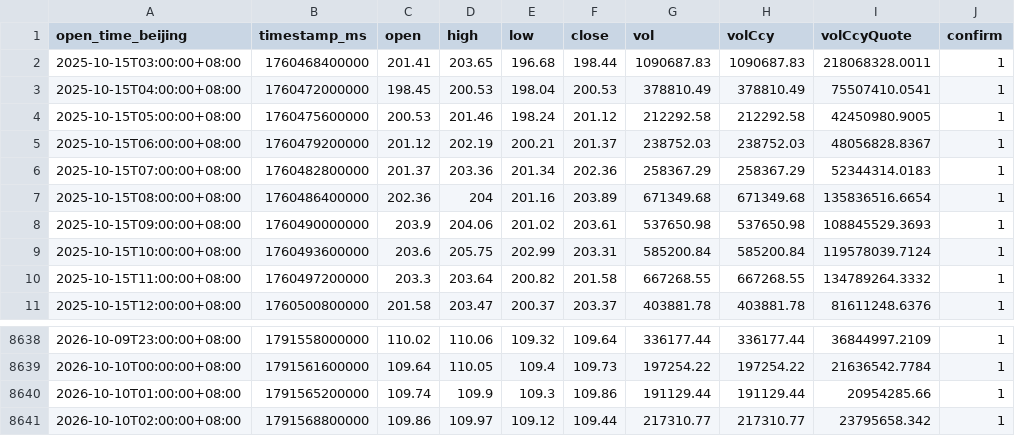
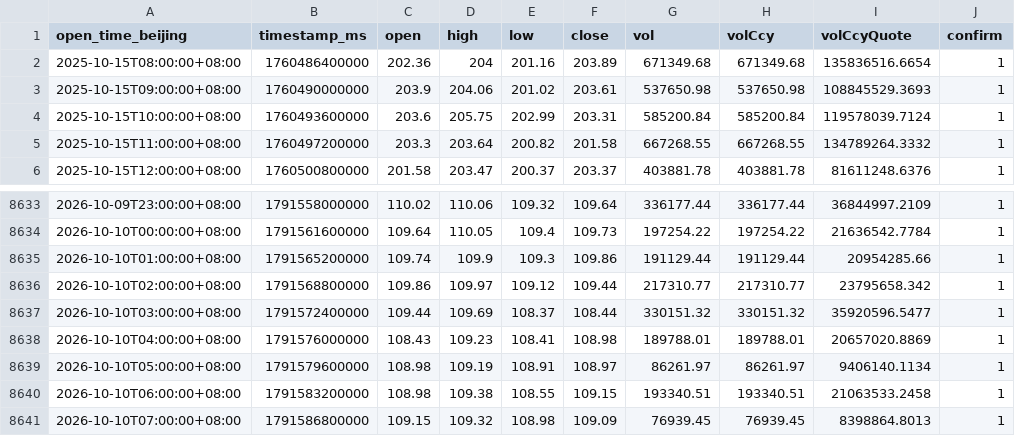
Before and after one commit to JAB18999/Sol_disk, a CSV file: SOL-USDT-SWAP_1H_8640_confirmed.csv, drawn as a sheet; only a part is shown, gaps mark what is left out.

```diff
--- a/SOL-USDT-SWAP_1H_8640_confirmed.csv
+++ b/SOL-USDT-SWAP_1H_8640_confirmed.csv
@@ -1,7 +1,2 @@
 open_time_beijing,timestamp_ms,open,high,low,close,vol,volCcy,volCcyQuote,confirm
-2025-10-15T03:00:00+08:00,1760468400000,201.41,203.65,196.68,198.44,1090687.83,1090687.83,218068328.0011,1
-2025-10-15T04:00:00+08:00,1760472000000,198.45,200.53,198.04,200.53,378810.49,378810.49,75507410.0541,1
-2025-10-15T05:00:00+08:00,1760475600000,200.53,201.46,198.24,201.12,212292.58,212292.58,42450980.9005,1
-2025-10-15T06:00:00+08:00,1760479200000,201.12,202.19,200.21,201.37,238752.03,238752.03,48056828.8367,1
-2025-10-15T07:00:00+08:00,1760482800000,201.37,203.36,201.34,202.36,258367.29,258367.29,52344314.0183,1
 2025-10-15T08:00:00+08:00,1760486400000,202.36,204,201.16,203.89,671349.68,671349.68,135836516.6654,1
@@ -8641 +8636,6 @@ open_time_beijing,timestamp_ms,open,high,low,close,vol,volCcy,volCcyQuote,confir
 2026-10-10T02:00:00+08:00,1791568800000,109.86,109.97,109.12,109.44,217310.77,217310.77,23795658.342,1
+2026-10-10T03:00:00+08:00,1791572400000,109.44,109.69,108.37,108.44,330151.32,330151.32,35920596.5477,1
+2026-10-10T04:00:00+08:00,1791576000000,108.43,109.23,108.41,108.98,189788.01,189788.01,20657020.8869,1
+2026-10-10T05:00:00+08:00,1791579600000,108.98,109.19,108.91,108.97,86261.97,86261.97,9406140.1134,1
+2026-10-10T06:00:00+08:00,1791583200000,108.98,109.38,108.55,109.15,193340.51,193340.51,21063533.2458,1
+2026-10-10T07:00:00+08:00,1791586800000,109.15,109.32,108.98,109.09,76939.45,76939.45,8398864.8013,1
```
Also changed, not shown: 1 other file.
